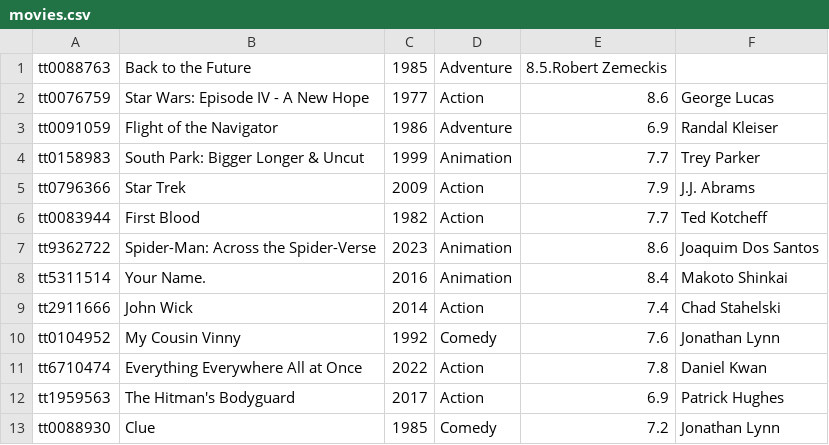
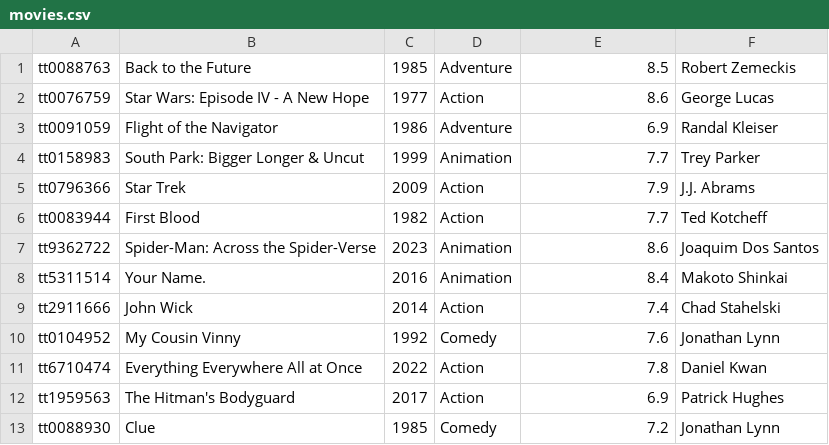
Before and after one commit to TheSadMuffinMan/muffinman_academia, a CSV file: 1. Bergen CS2 Data Structures/2. Homework/2. Media Database/csv_files/movies.csv, drawn as a sheet.

Commit message:
Finally all data pulling and working

```diff
--- a/1. Bergen CS2 Data Structures/2. Homework/2. Media Database/csv_files/movies.csv
+++ b/1. Bergen CS2 Data Structures/2. Homework/2. Media Database/csv_files/movies.csv
@@ -1,2 +1,2 @@
-tt0088763,Back to the Future,1985,Adventure,8.5.Robert Zemeckis
+tt0088763,Back to the Future,1985,Adventure,8.5,Robert Zemeckis
 tt0076759,Star Wars: Episode IV - A New Hope,1977,Action,8.6,George Lucas
```
Also changed, not shown: 3 other files.
